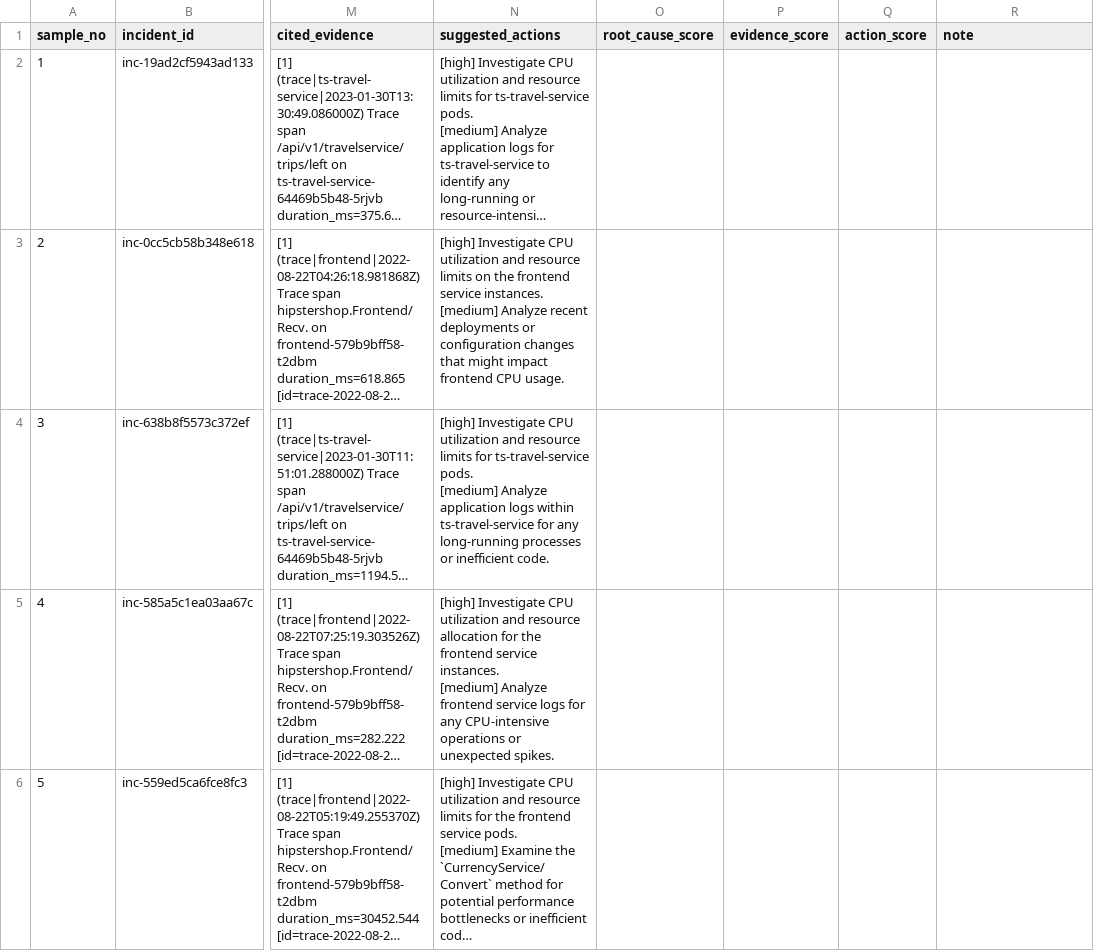
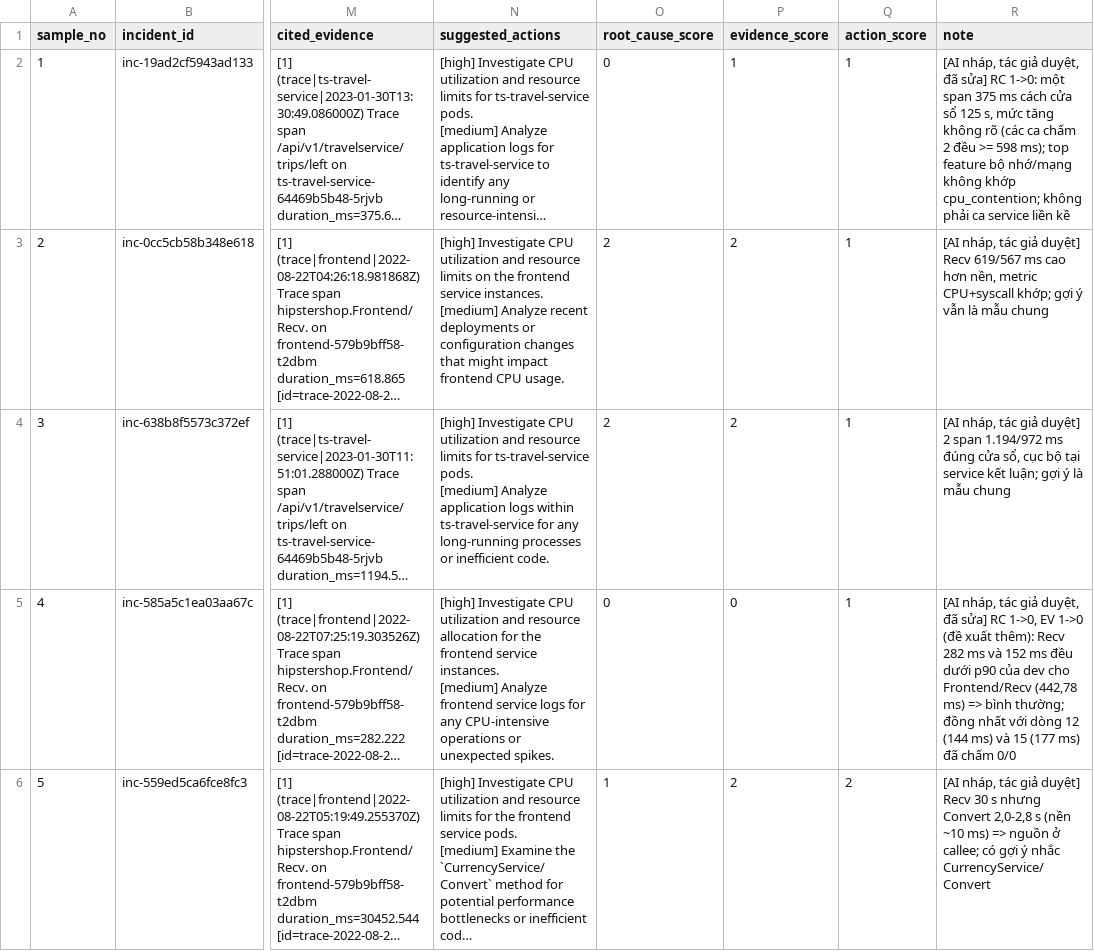
Before and after one commit to perckgg/realtime-llm, a CSV file: eval/manual/diagnostic_quality.csv, drawn as a sheet; only a part is shown, gaps mark what is left out; long unchanged cells end in …; the diff covers the shown part only; the diff names each change by its address in the sheet, - before the commit and + after, or states it on an @@ line.

```diff
--- a/eval/manual/diagnostic_quality.csv
+++ b/eval/manual/diagnostic_quality.csv
-O2 (root_cause_score): (empty)
+O2 (root_cause_score): 0
-P2 (evidence_score): (empty)
+P2 (evidence_score): 1
-Q2:Q5 (action_score): (empty)
+Q2:Q5 (action_score): 1
-R2 (note): (empty)
+R2 (note): [AI nháp, tác giả duyệt, đã sửa] RC 1->0: một span 375 ms cách cửa sổ 125 s, mức tăng không rõ (các ca chấm 2 đều >= 598 ms); top feature bộ nhớ/mạng không khớp cpu_contention; không phải ca service liền kề
-O3:O4 (root_cause_score): (empty)
+O3:O4 (root_cause_score): 2
-P3:P4 (evidence_score): (empty)
+P3:P4 (evidence_score): 2
-R3 (note): (empty)
+R3 (note): [AI nháp, tác giả duyệt] Recv 619/567 ms cao hơn nền, metric CPU+syscall khớp; gợi ý vẫn là mẫu chung
-R4 (note): (empty)
+R4 (note): [AI nháp, tác giả duyệt] 2 span 1.194/972 ms đúng cửa sổ, cục bộ tại service kết luận; gợi ý là mẫu chung
-O5 (root_cause_score): (empty)
+O5 (root_cause_score): 0
-P5 (evidence_score): (empty)
+P5 (evidence_score): 0
-R5 (note): (empty)
+R5 (note): [AI nháp, tác giả duyệt, đã sửa] RC 1->0, EV 1->0 (đề xuất thêm): Recv 282 ms và 152 ms đều dưới p90 của dev cho Frontend/Recv (442,78 ms) => bình thường; đồng nhất với dòng 12 (144 ms) và 15 (177 ms) đã chấm 0/0
-O6 (root_cause_score): (empty)
+O6 (root_cause_score): 1
-P6 (evidence_score): (empty)
+P6 (evidence_score): 2
-Q6 (action_score): (empty)
+Q6 (action_score): 2
-R6 (note): (empty)
+R6 (note): [AI nháp, tác giả duyệt] Recv 30 s nhưng Convert 2,0-2,8 s (nền ~10 ms) => nguồn ở callee; có gợi ý nhắc CurrencyService/Convert
```
Also changed, not shown: 100 edited cells elsewhere in this file, 18 other files.
